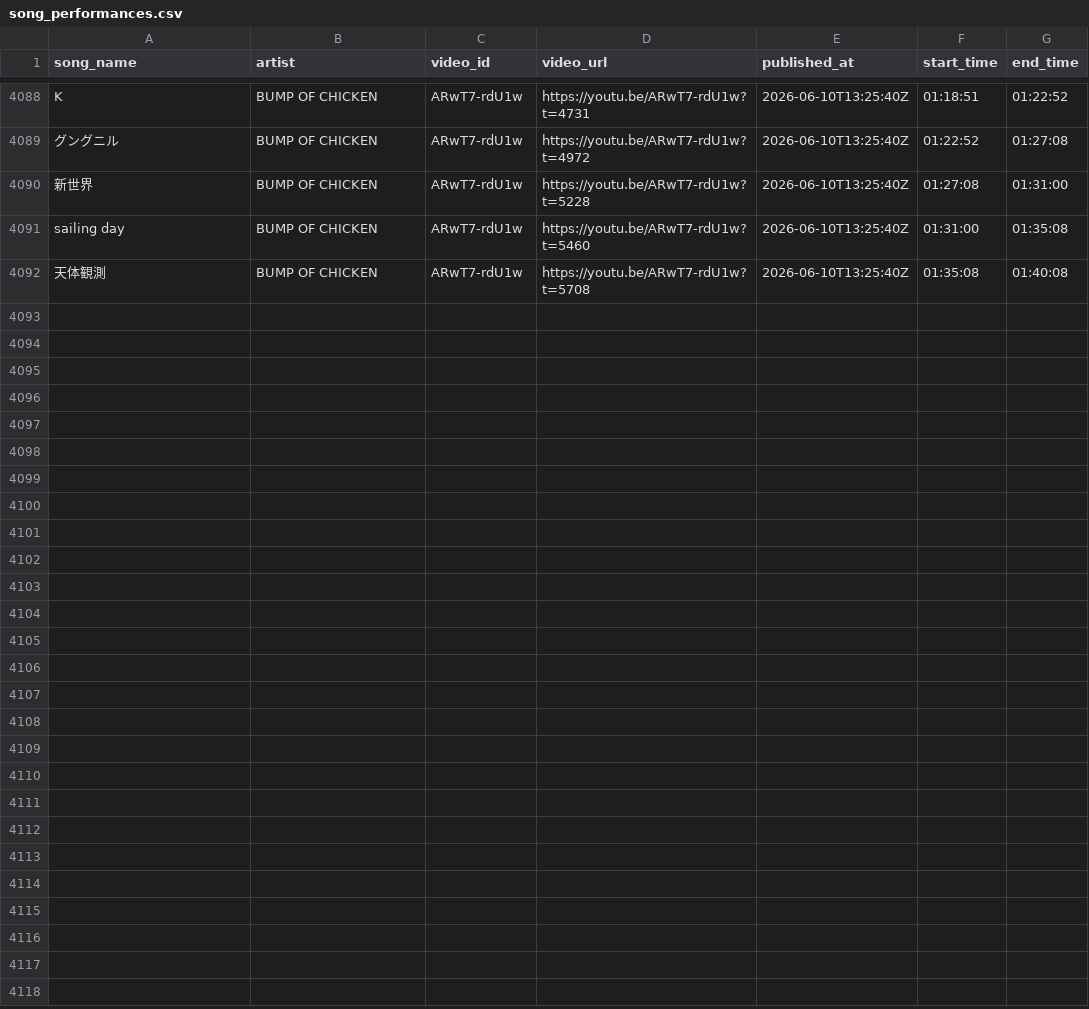
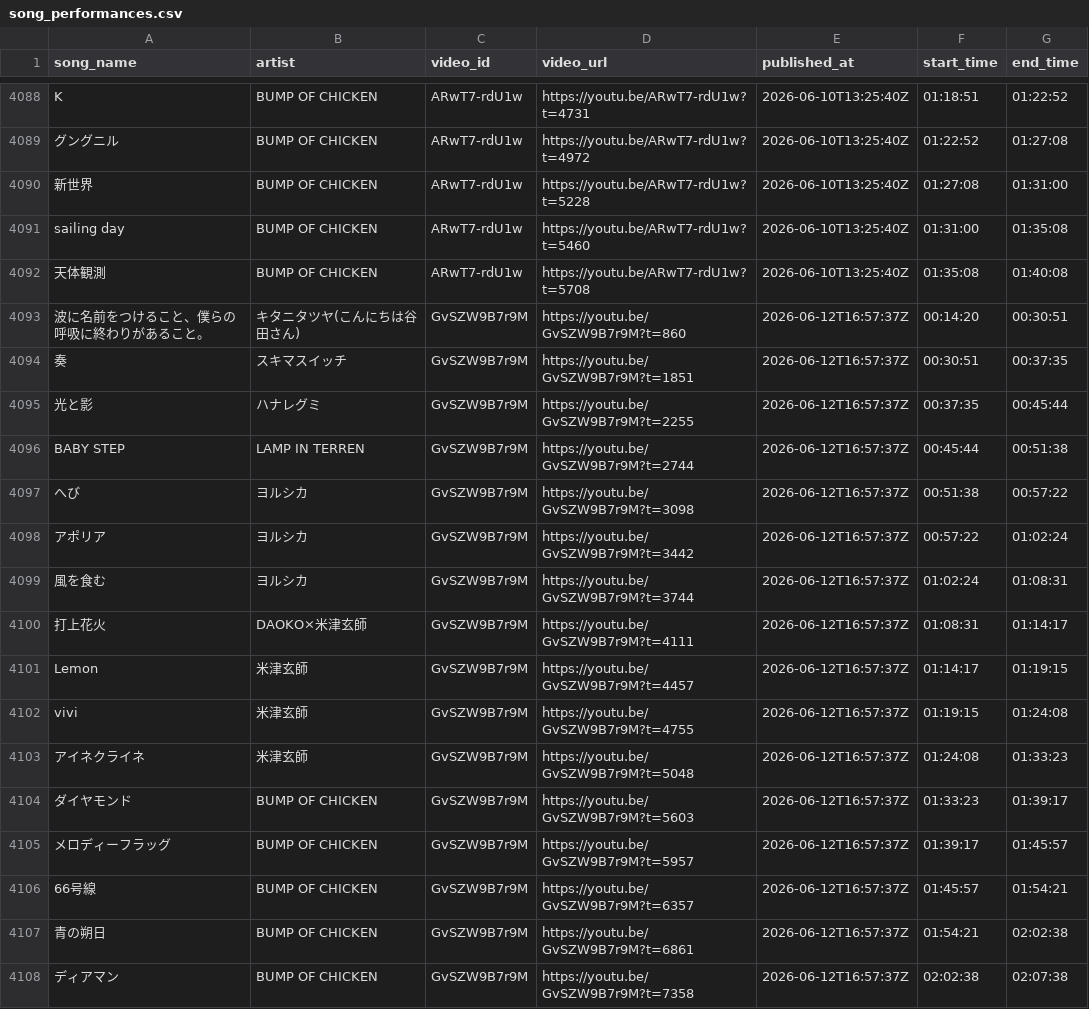
Before and after one commit to MiyataYuya/setlist-player, a CSV file: data/song_performances.csv, drawn as a sheet; only a part is shown, gaps mark what is left out.

```diff
--- a/data/song_performances.csv
+++ b/data/song_performances.csv
@@ -4092 +4092,17 @@ sailing day,BUMP OF CHICKEN,ARwT7-rdU1w,https://youtu.be/ARwT7-rdU1w?t=5460,2026
 天体観測,BUMP OF CHICKEN,ARwT7-rdU1w,https://youtu.be/ARwT7-rdU1w?t=5708,2026-06-10T13:25:40Z,01:35:08,01:40:08
+波に名前をつけること、僕らの呼吸に終わりがあること。,キタニタツヤ(こんにちは谷田さん),GvSZW9B7r9M,https://youtu.be/GvSZW9B7r9M?t=860,2026-06-12T16:57:37Z,00:14:20,00:30:51
+奏,スキマスイッチ,GvSZW9B7r9M,https://youtu.be/GvSZW9B7r9M?t=1851,2026-06-12T16:57:37Z,00:30:51,00:37:35
+光と影,ハナレグミ,GvSZW9B7r9M,https://youtu.be/GvSZW9B7r9M?t=2255,2026-06-12T16:57:37Z,00:37:35,00:45:44
+BABY STEP,LAMP IN TERREN,GvSZW9B7r9M,https://youtu.be/GvSZW9B7r9M?t=2744,2026-06-12T16:57:37Z,00:45:44,00:51:38
+へび,ヨルシカ,GvSZW9B7r9M,https://youtu.be/GvSZW9B7r9M?t=3098,2026-06-12T16:57:37Z,00:51:38,00:57:22
+アポリア,ヨルシカ,GvSZW9B7r9M,https://youtu.be/GvSZW9B7r9M?t=3442,2026-06-12T16:57:37Z,00:57:22,01:02:24
+風を食む,ヨルシカ,GvSZW9B7r9M,https://youtu.be/GvSZW9B7r9M?t=3744,2026-06-12T16:57:37Z,01:02:24,01:08:31
+打上花火,DAOKO×米津玄師,GvSZW9B7r9M,https://youtu.be/GvSZW9B7r9M?t=4111,2026-06-12T16:57:37Z,01:08:31,01:14:17
+Lemon,米津玄師,GvSZW9B7r9M,https://youtu.be/GvSZW9B7r9M?t=4457,2026-06-12T16:57:37Z,01:14:17,01:19:15
+vivi,米津玄師,GvSZW9B7r9M,https://youtu.be/GvSZW9B7r9M?t=4755,2026-06-12T16:57:37Z,01:19:15,01:24:08
+アイネクライネ,米津玄師,GvSZW9B7r9M,https://youtu.be/GvSZW9B7r9M?t=5048,2026-06-12T16:57:37Z,01:24:08,01:33:23
+ダイヤモンド,BUMP OF CHICKEN,GvSZW9B7r9M,https://youtu.be/GvSZW9B7r9M?t=5603,2026-06-12T16:57:37Z,01:33:23,01:39:17
+メロディーフラッグ,BUMP OF CHICKEN,GvSZW9B7r9M,https://youtu.be/GvSZW9B7r9M?t=5957,2026-06-12T16:57:37Z,01:39:17,01:45:57
+66号線,BUMP OF CHICKEN,GvSZW9B7r9M,https://youtu.be/GvSZW9B7r9M?t=6357,2026-06-12T16:57:37Z,01:45:57,01:54:21
+青の朔日,BUMP OF CHICKEN,GvSZW9B7r9M,https://youtu.be/GvSZW9B7r9M?t=6861,2026-06-12T16:57:37Z,01:54:21,02:02:38
+ディアマン,BUMP OF CHICKEN,GvSZW9B7r9M,https://youtu.be/GvSZW9B7r9M?t=7358,2026-06-12T16:57:37Z,02:02:38,02:07:38
```
Also changed, not shown: data/app_performances.csv, data/app_videos.csv.
